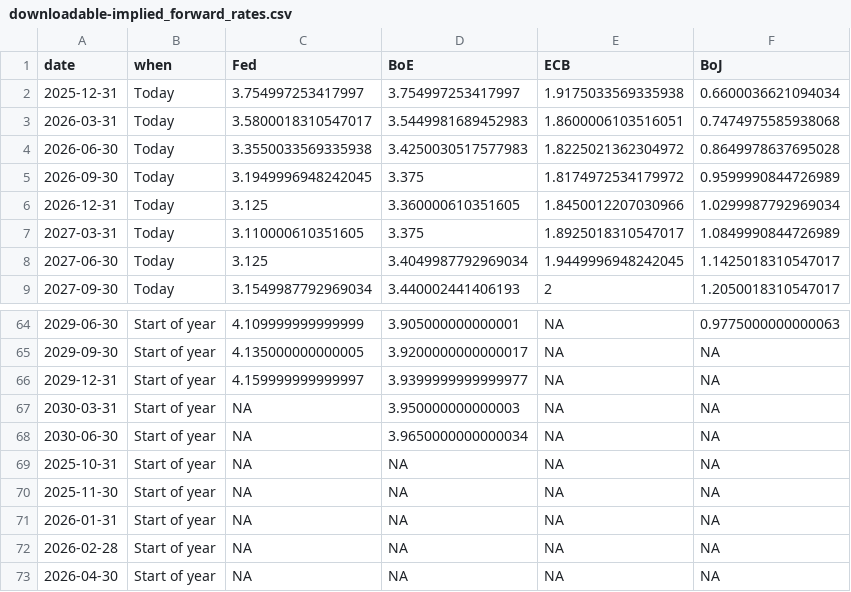
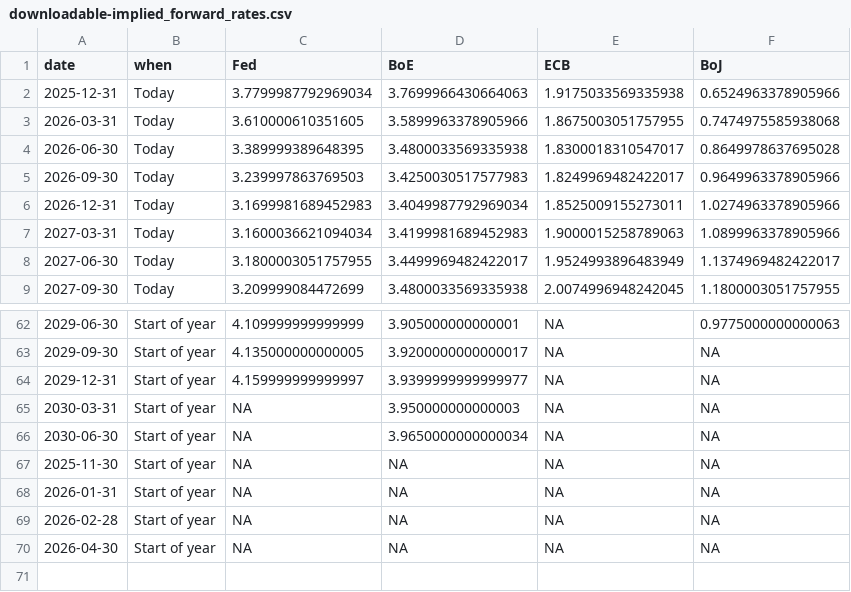
Before and after one commit to jhsuss/ft-monetary-policy-radar, a CSV file: data/downloadable-implied_forward_rates.csv, drawn as a sheet; only a part is shown, gaps mark what is left out; the diff covers the shown part only.

Commit message:
downloadable market rate expectations

```diff
--- a/data/downloadable-implied_forward_rates.csv
+++ b/data/downloadable-implied_forward_rates.csv
@@ -1,9 +1,9 @@
 date,when,Fed,BoE,ECB,BoJ
-2025-12-31,Today,3.754997253417997,3.754997253417997,1.9175033569335938,0.6600036621094034
-2026-03-31,Today,3.5800018310547017,3.5449981689452983,1.8600006103516051,0.7474975585938068
-2026-06-30,Today,3.3550033569335938,3.4250030517577983,1.8225021362304972,0.8649978637695028
-2026-09-30,Today,3.1949996948242045,3.375,1.8174972534179972,0.9599990844726989
-2026-12-31,Today,3.125,3.360000610351605,1.8450012207030966,1.0299987792969034
-2027-03-31,Today,3.110000610351605,3.375,1.8925018310547017,1.0849990844726989
-2027-06-30,Today,3.125,3.4049987792969034,1.9449996948242045,1.1425018310547017
-2027-09-30,Today,3.1549987792969034,3.440002441406193,2,1.2050018310547017
+2025-12-31,Today,3.7799987792969034,3.7699966430664063,1.9175033569335938,0.6524963378905966
+2026-03-31,Today,3.610000610351605,3.5899963378905966,1.8675003051757955,0.7474975585938068
+2026-06-30,Today,3.389999389648395,3.4800033569335938,1.8300018310547017,0.8649978637695028
+2026-09-30,Today,3.239997863769503,3.4250030517577983,1.8249969482422017,0.9649963378905966
+2026-12-31,Today,3.1699981689452983,3.4049987792969034,1.8525009155273011,1.0274963378905966
+2027-03-31,Today,3.1600036621094034,3.4199981689452983,1.9000015258789063,1.0899963378905966
+2027-06-30,Today,3.1800003051757955,3.4499969482422017,1.9524993896483949,1.1374969482422017
+2027-09-30,Today,3.209999084472699,3.4800033569335938,2.0074996948242045,1.1800003051757955
@@ -68,3 +66,2 @@ date,when,Fed,BoE,ECB,BoJ
 2030-06-30,Start of year,NA,3.9650000000000034,NA,NA
-2025-10-31,Start of year,NA,NA,NA,NA
 2025-11-30,Start of year,NA,NA,NA,NA
```
Also changed, not shown: 2 removed rows and 101 edited cells elsewhere in this file.
